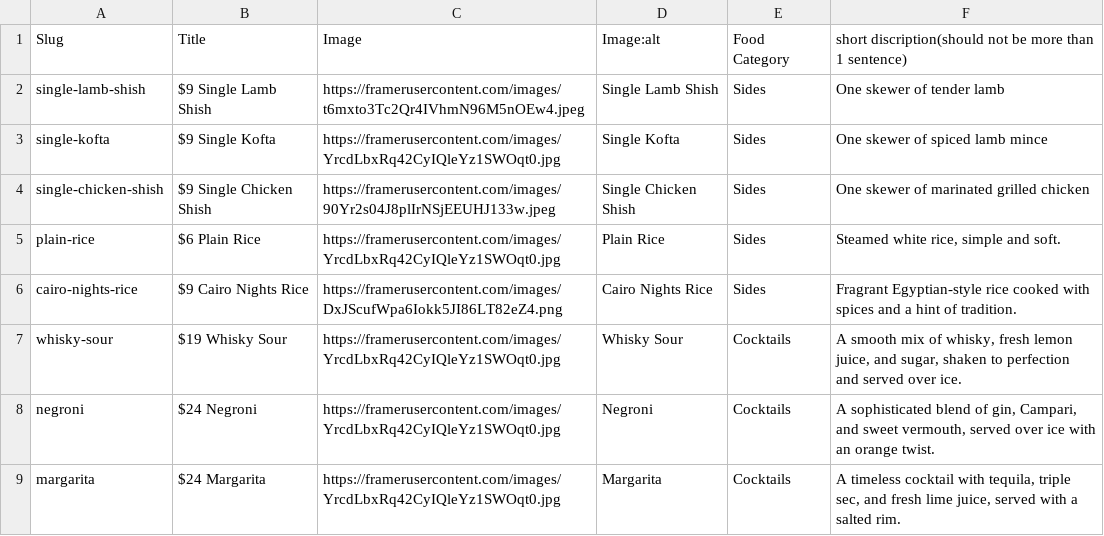
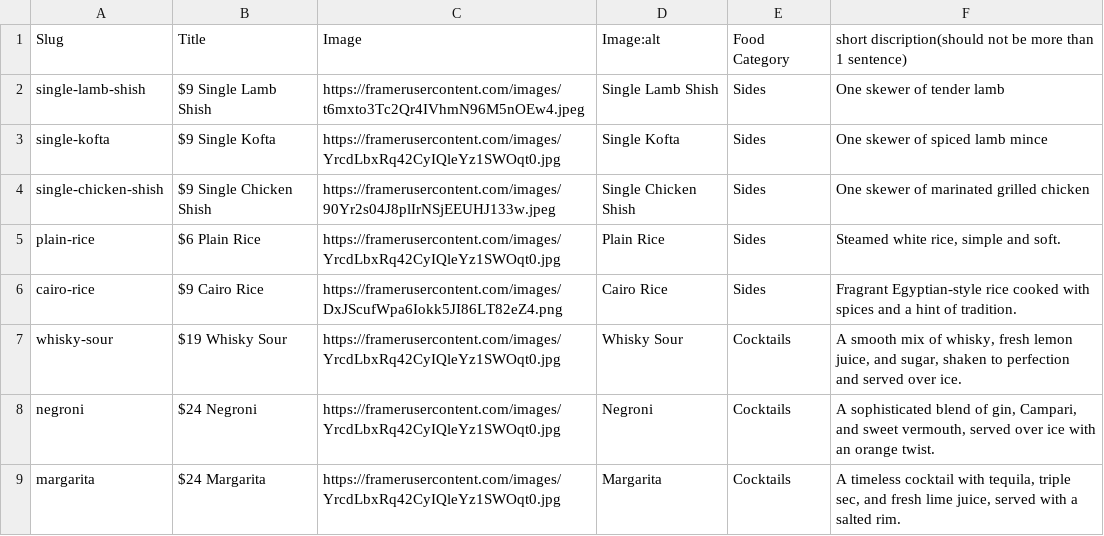
Before and after one commit to michaelyoussef396/cairo-clone-exact, a CSV file: src/data/menu.csv, drawn as a sheet; only a part is shown.

```diff
--- a/src/data/menu.csv
+++ b/src/data/menu.csv
@@ -5,3 +5,3 @@
 "plain-rice","$6 Plain Rice","https://framerusercontent.com/images/YrcdLbxRq42CyIQleYz1SWOqt0.jpg","Plain Rice","Sides","Steamed white rice, simple and soft."
-"cairo-nights-rice","$9 Cairo Nights Rice","https://framerusercontent.com/images/DxJScufWpa6Iokk5JI86LT82eZ4.png","Cairo Nights Rice","Sides","Fragrant Egyptian-style rice cooked with spices and a hint of tradition."
+"cairo-rice","$9 Cairo Rice","https://framerusercontent.com/images/DxJScufWpa6Iokk5JI86LT82eZ4.png","Cairo Rice","Sides","Fragrant Egyptian-style rice cooked with spices and a hint of tradition."
 "whisky-sour","$19 Whisky Sour","https://framerusercontent.com/images/YrcdLbxRq42CyIQleYz1SWOqt0.jpg","Whisky Sour","Cocktails","A smooth mix of whisky, fresh lemon juice, and sugar, shaken to perfection and served over ice."
```
